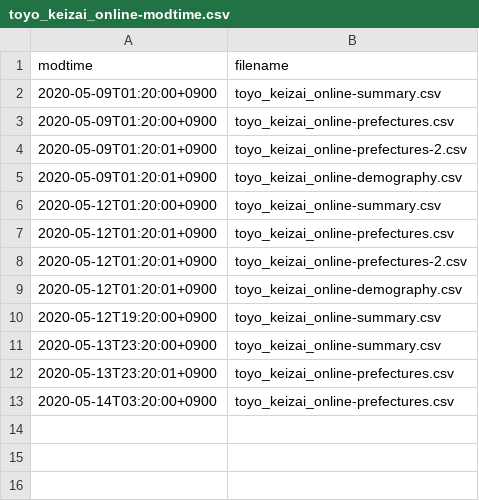
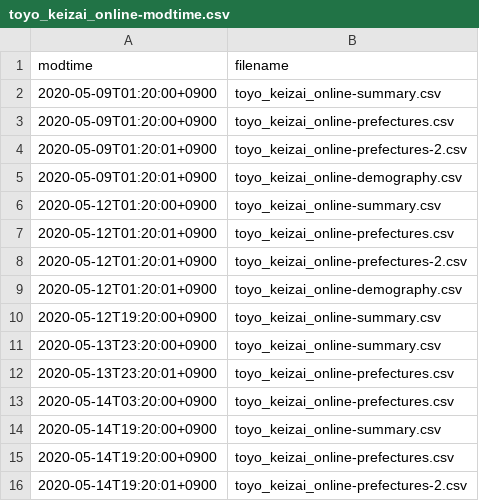
Before and after one commit to s-yamano/Splunk-COVID19-Japan, a CSV file: covid19-japan/lookups/toyo_keizai_online-modtime.csv, drawn as a sheet.

```diff
--- a/covid19-japan/lookups/toyo_keizai_online-modtime.csv
+++ b/covid19-japan/lookups/toyo_keizai_online-modtime.csv
@@ -13 +13,4 @@
 "2020-05-14T03:20:00+0900","toyo_keizai_online-prefectures.csv"
+"2020-05-14T19:20:00+0900","toyo_keizai_online-summary.csv"
+"2020-05-14T19:20:00+0900","toyo_keizai_online-prefectures.csv"
+"2020-05-14T19:20:01+0900","toyo_keizai_online-prefectures-2.csv"
```
Also changed, not shown: covid19-japan/lookups/toyo_keizai_online-prefectures.csv, covid19-japan/lookups/toyo_keizai_online-summary.csv.
